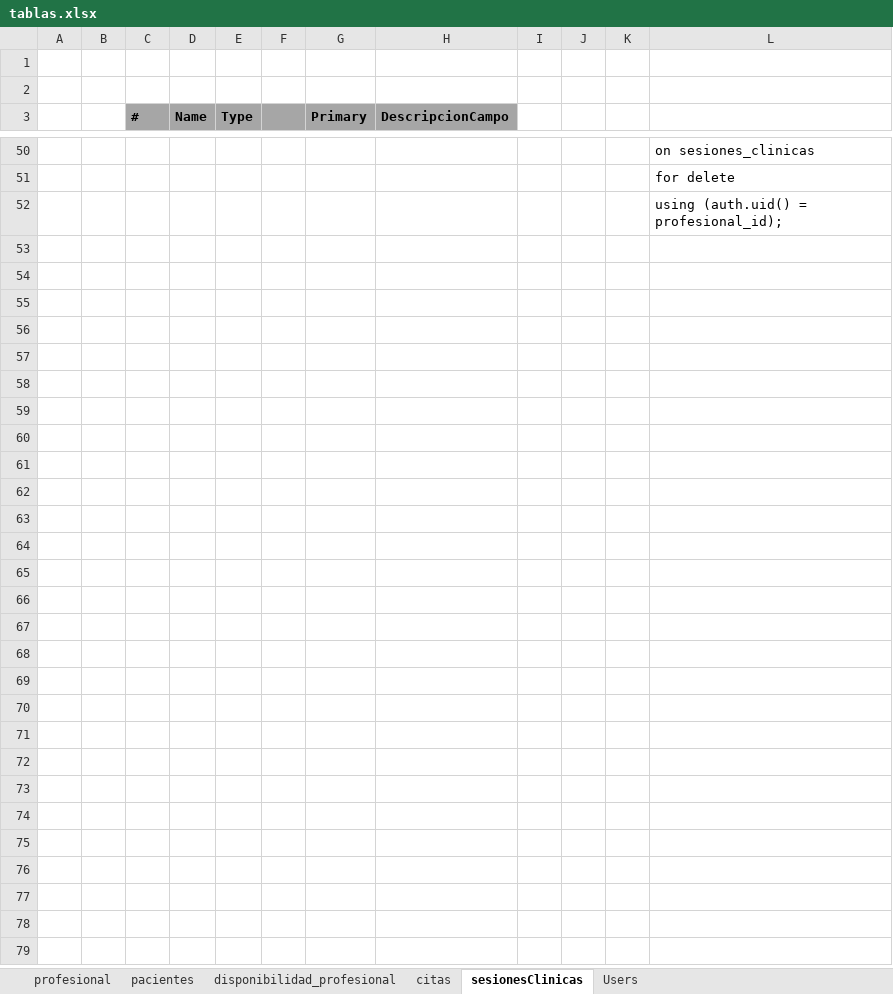
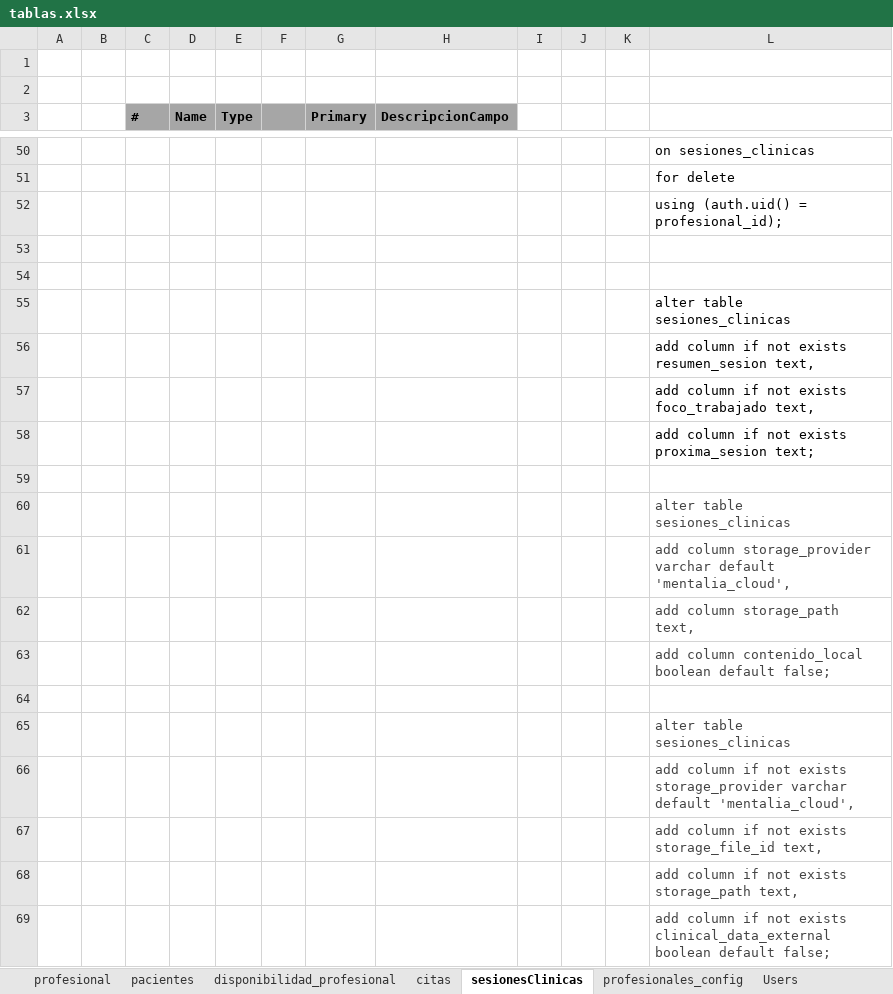
Before and after one commit to rescobarkGmail/mentalia-mvp, an Excel workbook: DB/Tablas/tablas.xlsx, sheet sesionesClinicas, drawn as a sheet; only a part is shown, gaps mark what is left out; values as stored, in another font and other column widths than the file's, no borders; the diff names each change by its address in the sheet, - before the commit and + after, or states it on an @@ line.

Commit message:
avance MVP: mejoras en nombre JSon y directorio en Drive, Ficha clinica lee de JSon de Drive

```diff
--- a/DB/Tablas/tablas.xlsx (sheet sesionesClinicas)
+++ b/DB/Tablas/tablas.xlsx (sheet sesionesClinicas)
+sheet tab: profesionales_config
+row 53: (empty)
+row 54: (empty)
+row 55:  |  |  |  |  |  |  |  |  |  |  | alter table sesiones_clinicas
+row 56:  |  |  |  |  |  |  |  |  |  |  | add column if not exists resumen_sesion text,
+row 57:  |  |  |  |  |  |  |  |  |  |  | add column if not exists foco_trabajado text,
+row 58:  |  |  |  |  |  |  |  |  |  |  | add column if not exists proxima_sesion text;
+row 59: (empty)
+row 60:  |  |  |  |  |  |  |  |  |  |  | alter table sesiones_clinicas
+row 61:  |  |  |  |  |  |  |  |  |  |  | add column storage_provider varchar default 'mentalia_cloud',
+row 62:  |  |  |  |  |  |  |  |  |  |  | add column storage_path text,
+row 63:  |  |  |  |  |  |  |  |  |  |  | add column contenido_local boolean default false;
+row 64: (empty)
+row 65:  |  |  |  |  |  |  |  |  |  |  | alter table sesiones_clinicas
+row 66:  |  |  |  |  |  |  |  |  |  |  | add column if not exists storage_provider varchar default 'mentalia_cloud',
+row 67:  |  |  |  |  |  |  |  |  |  |  | add column if not exists storage_file_id text,
+row 68:  |  |  |  |  |  |  |  |  |  |  | add column if not exists storage_path text,
+row 69:  |  |  |  |  |  |  |  |  |  |  | add column if not exists clinical_data_external boolean default false;
```
Also changed, not shown: sheet profesional, 11 other files.
